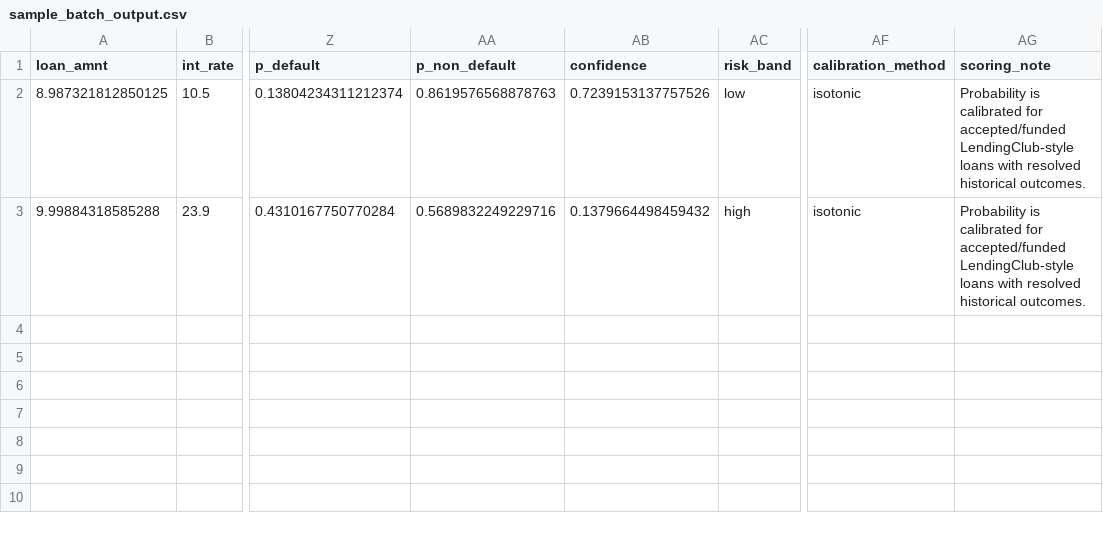
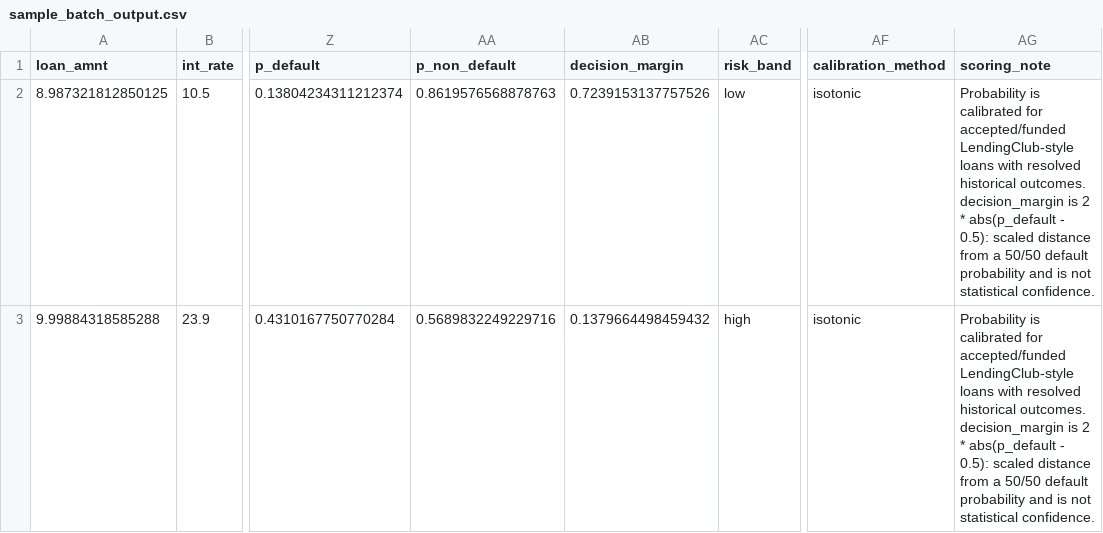
Before and after one commit to mbernstein663/creditdefapi, a CSV file: docs/demo/sample_batch_output.csv, drawn as a sheet; only a part is shown, gaps mark what is left out; the diff names each change by its address in the sheet, - before the commit and + after, or states it on an @@ line.

```diff
--- a/docs/demo/sample_batch_output.csv
+++ b/docs/demo/sample_batch_output.csv
-AB1: confidence
+AB1: decision_margin
-AG2:AG3 (scoring_note): …historical outcomes.
+AG2:AG3 (scoring_note): …historical outcomes. decision_margin is 2 * abs(p_default - 0.5): scaled distance from a 50/50 default probability and is not statistical confidence.
```
Also changed, not shown: 12 other files.
